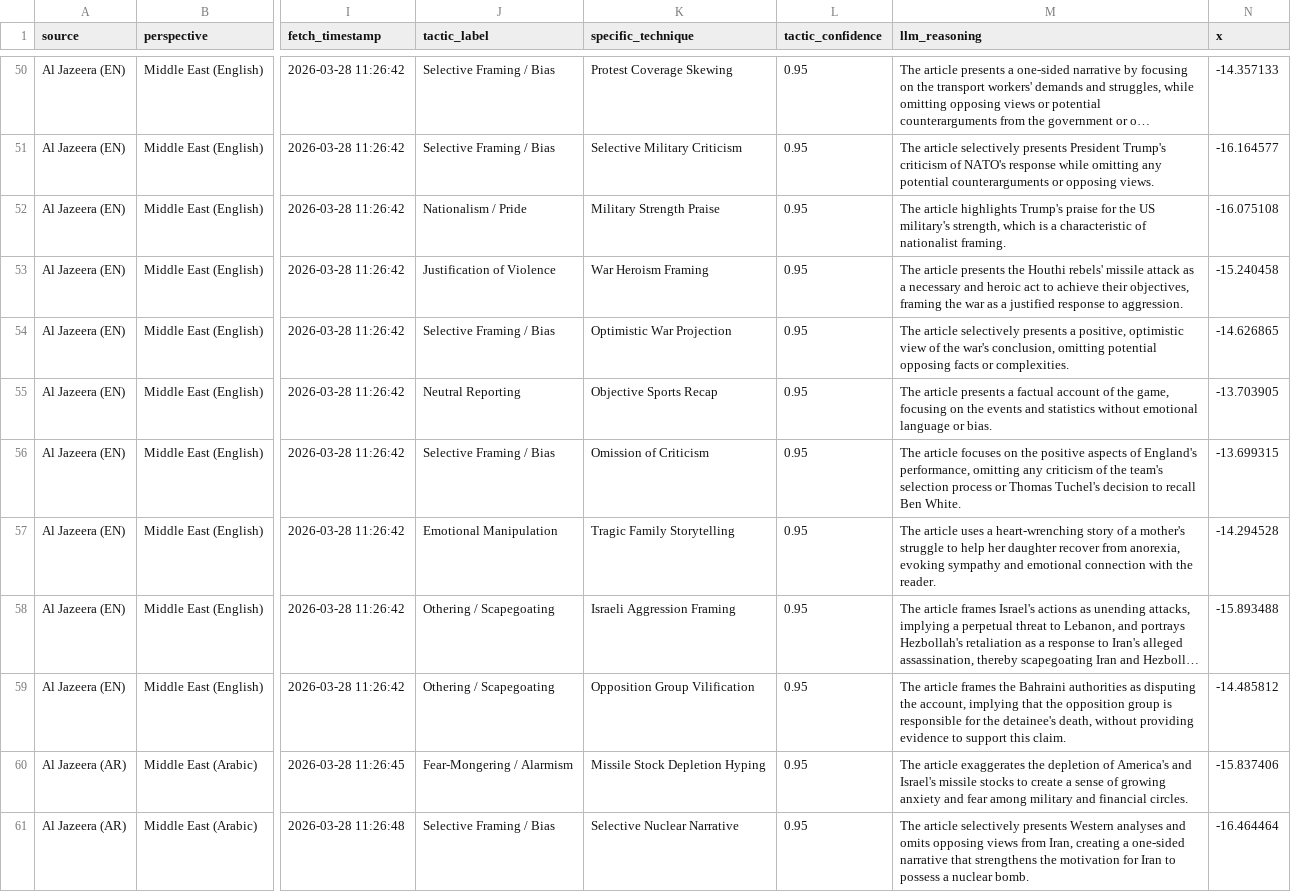
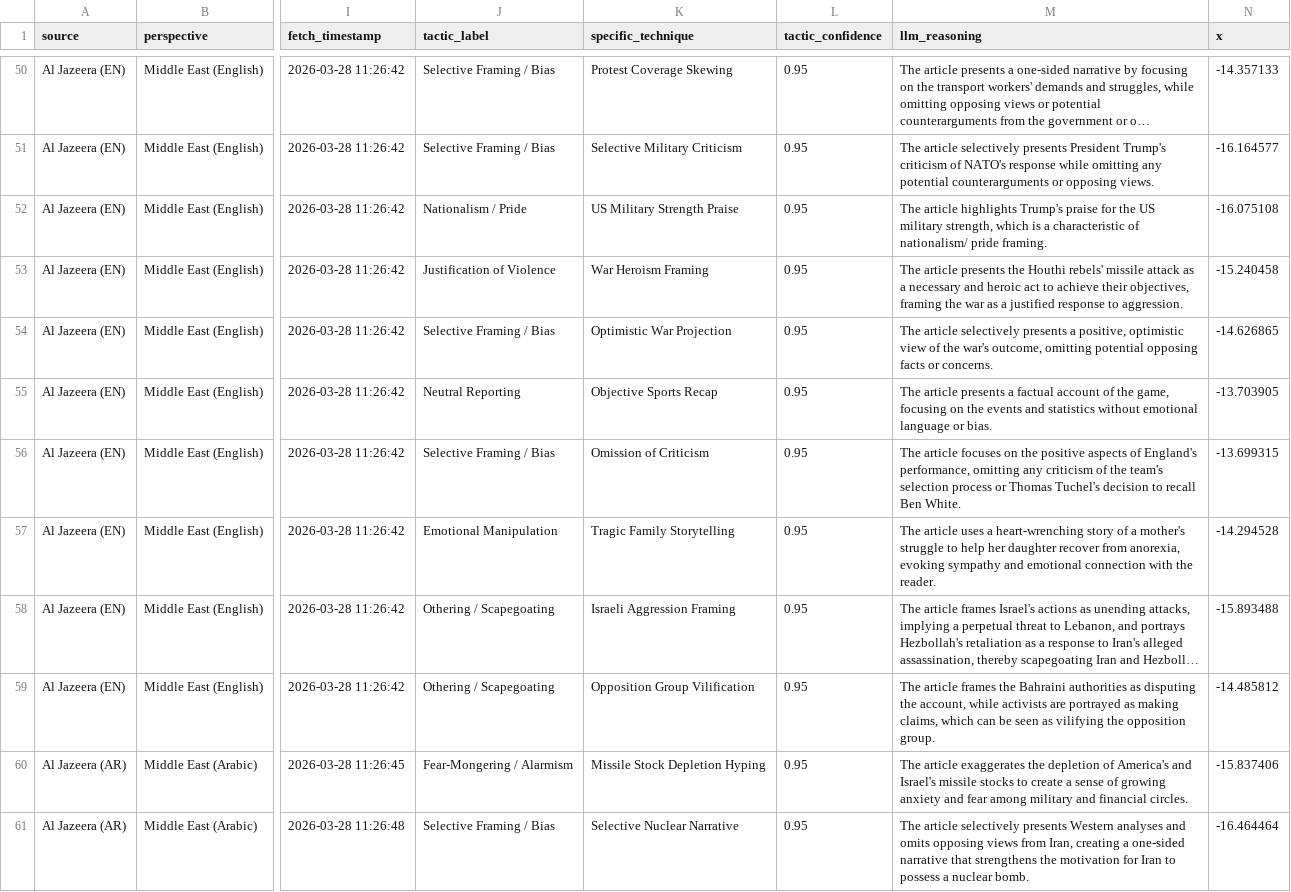
Before and after one commit to SFG006/PROJECT-TRUTH-API, a CSV file: data/processed/master_tactics_latest.csv, drawn as a sheet; only a part is shown, gaps mark what is left out; long unchanged cells end in …; the diff covers the shown part only; the diff names each change by its address in the sheet, - before the commit and + after, or states it on an @@ line.

```diff
--- a/data/processed/master_tactics_latest.csv
+++ b/data/processed/master_tactics_latest.csv
-K52 (specific_technique): Military Strength Praise
+K52 (specific_technique): US Military Strength Praise
-M52 (llm_reasoning): …the US military's strength, which is a characteristic of nationalist framing.
+M52 (llm_reasoning): …the US military strength, which is a characteristic of nationalism/ pride framing.
-M54 (llm_reasoning): …the war's conclusion, omitting potential opposing facts or complexities.
+M54 (llm_reasoning): …the war's outcome, omitting potential opposing facts or concerns.
-M59 (llm_reasoning): …the account, implying that the opposition group is responsible for the detainee's death, without providing evidence to support this claim.
+M59 (llm_reasoning): …the account, while activists are portrayed as making claims, which can be seen as vilifying the opposition group.
```
Also changed, not shown: 51 edited cells elsewhere in this file, 1 other file.
